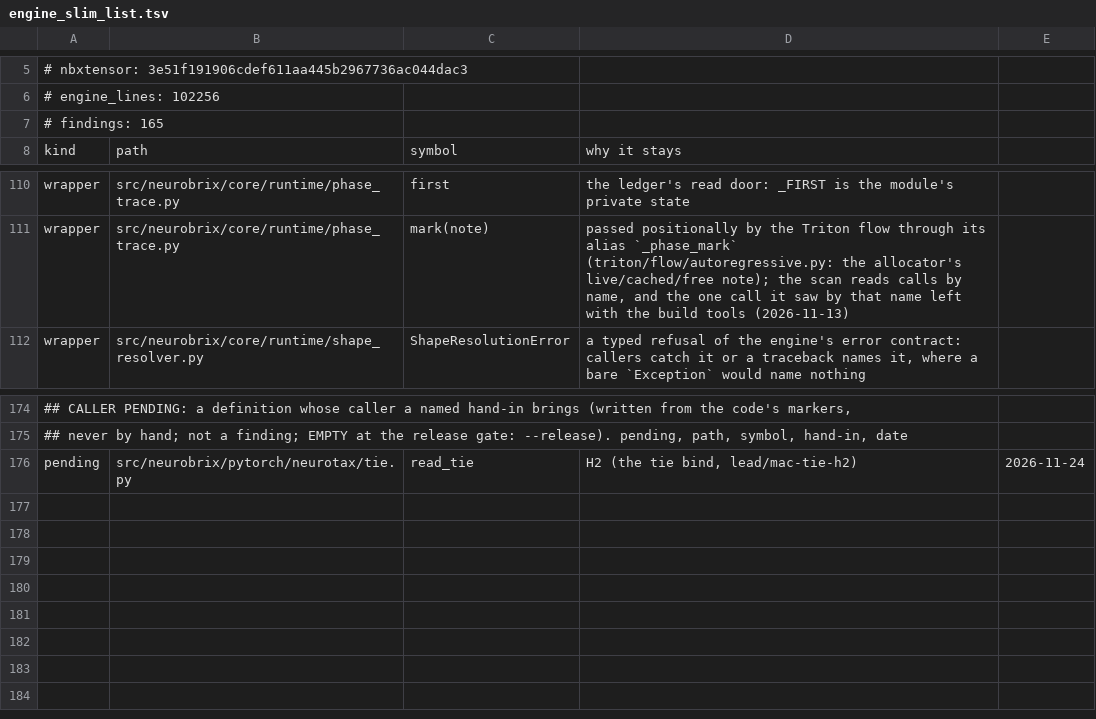
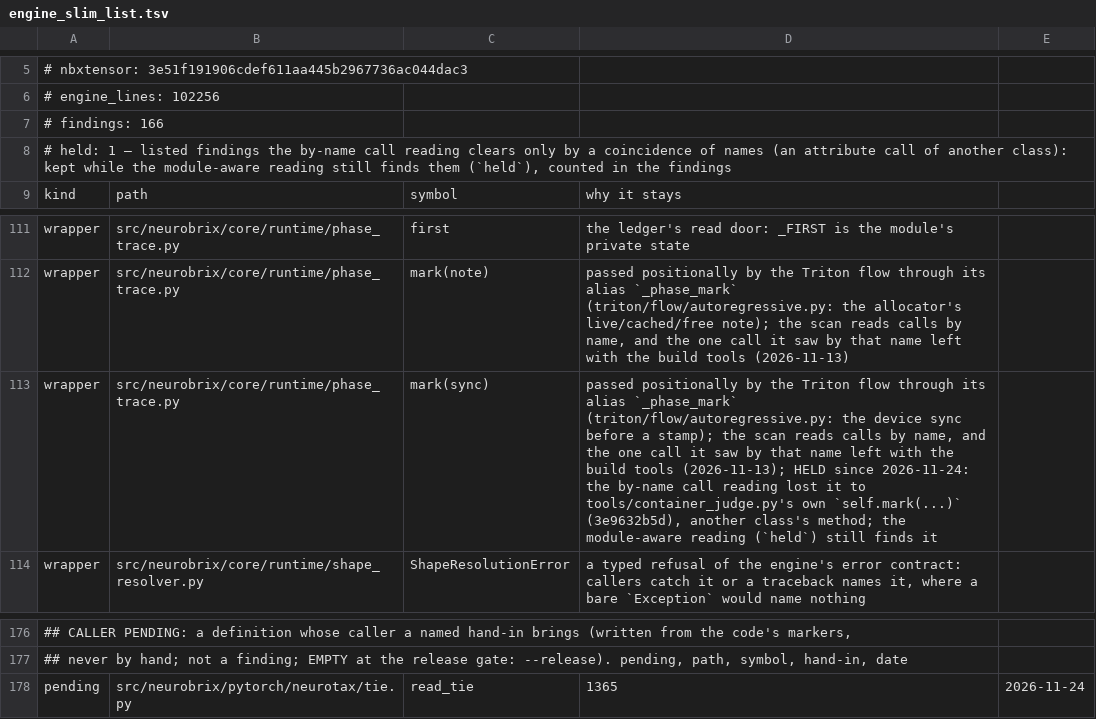
Before and after one commit to NeuroBrix/neurobrix, a TSV file: tools/engine_slim_list.tsv, drawn as a sheet; only a part is shown, gaps mark what is left out; addresses are those after the commit; the diff names each change by its address in the sheet, - before the commit and + after, or states it on an @@ line.

Commit message:
The slim scan holds a listed finding a coincidence of names clears; a CALLER PENDING marker names a card and keeps its first date
- mark(sync) is back on the list as a HELD row: the by-name call reading lost it to the container judge's own
  self.mark(...) (3e9632b5d); `held` re-reads a listed f(param) row with every call site read as module plus name,
  and --write-list keeps such a row, counted. Header: findings 166, held 1, written by --write-list.
- The marker is `# CALLER PENDING: <card id> <YYYY-MM-DD>`: digits, never all zeros; anything else refused by name.
- The list's CALLER PENDING section records each entry's first date; a marker whose date differs is a finding.
- read_tie re-marked in both twins (still byte-identical) on card 1365.

```diff
--- a/tools/engine_slim_list.tsv
+++ b/tools/engine_slim_list.tsv
-A7: # findings: 165
+A7: # findings: 166
+row 8: # held: 1 — listed findings the by-name call reading clears only by a coincidence of names (an attribute call of another class): kept while the module-aware reading still finds them (`held`), counted in the findings
+row 113: wrapper | src/neurobrix/core/runtime/phase_trace.py | mark(sync) | passed positionally by the Triton flow through its alias `_phase_mark` (triton/flow/autoregressive.py: the device sync before a stamp); the scan reads calls by name, and the one call it saw by that name left with the build tools (2026-11-13); HELD since 2026-11-24: the by-name call reading lost it to tools/container_judge.py's own `self.mark(...)` (3e9632b5d), another class's method; the module-aware reading (`held`) still finds it
-D178: H2 (the tie bind, lead/mac-tie-h2)
+D178: 1365
```
Also changed, not shown: 5 other files.
